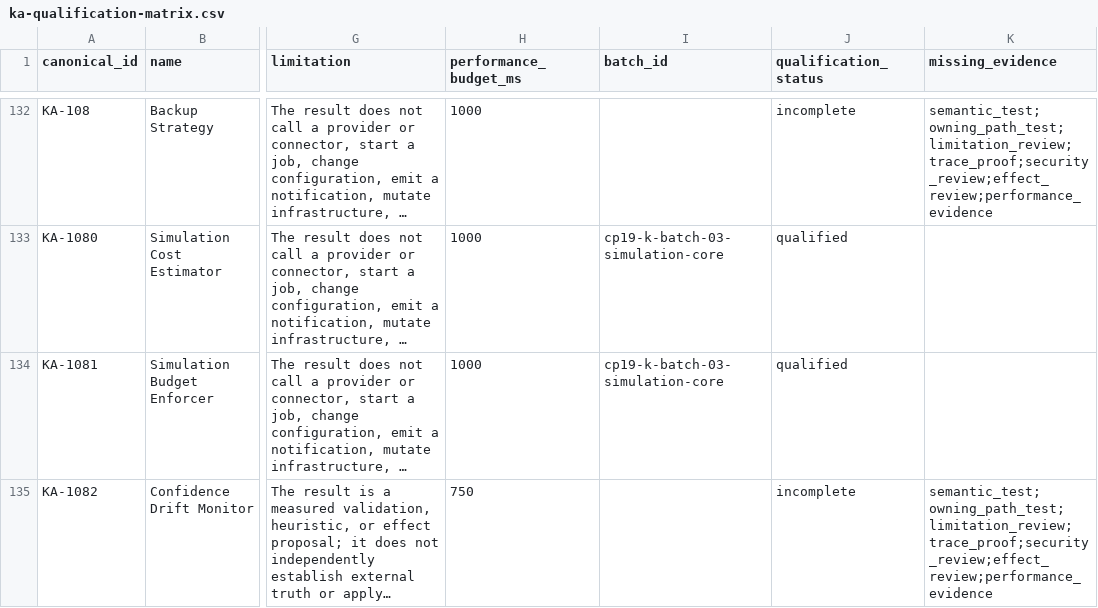
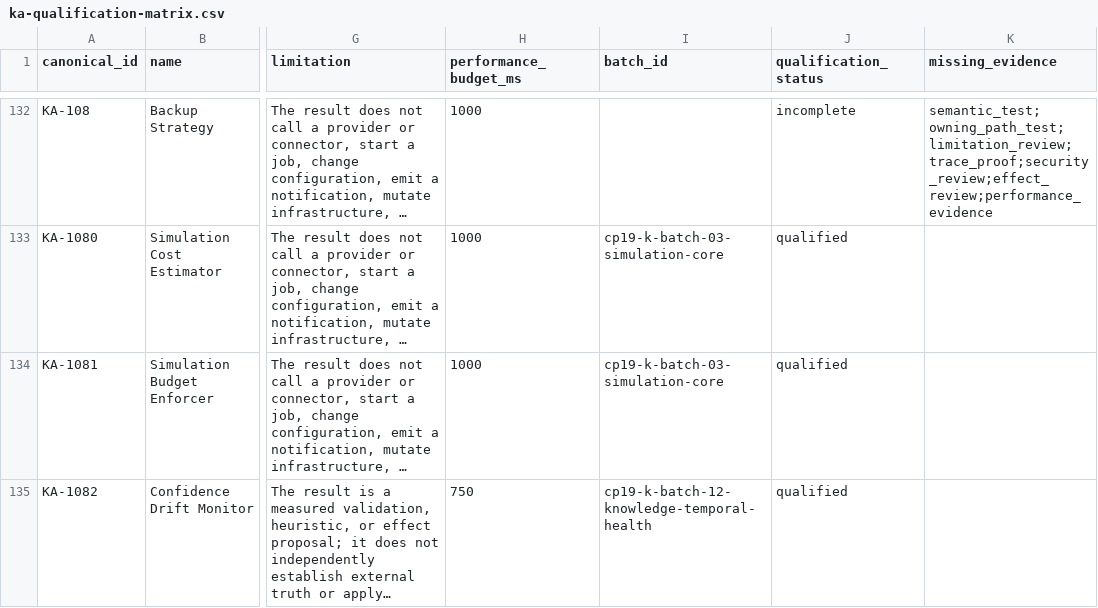
Before and after one commit to kherrera6219/DataLogicEngine, a CSV file: reports/production-readiness/2026/phase-19/ka-qualification-matrix.csv, drawn as a sheet; only a part is shown, gaps mark what is left out; long unchanged cells end in …; the diff covers the shown part only; the diff names each change by its address in the sheet, - before the commit and + after, or states it on an @@ line.

Commit message:
feat(ka): qualify knowledge temporal health (Batch 12)

```diff
--- a/reports/production-readiness/2026/phase-19/ka-qualification-matrix.csv
+++ b/reports/production-readiness/2026/phase-19/ka-qualification-matrix.csv
-I135 (batch_id): (empty)
+I135 (batch_id): cp19-k-batch-12-knowledge-temporal-health
-J135 (qualification_status): incomplete
+J135 (qualification_status): qualified
-K135 (missing_evidence): semantic_test;owning_path_test;limitation_review;trace_proof;security_review;effect_review;performance_evidence
+K135 (missing_evidence): (empty)
```
Also changed, not shown: 18 edited cells elsewhere in this file, docs/FILE_INVENTORY.csv, 42 other files.
